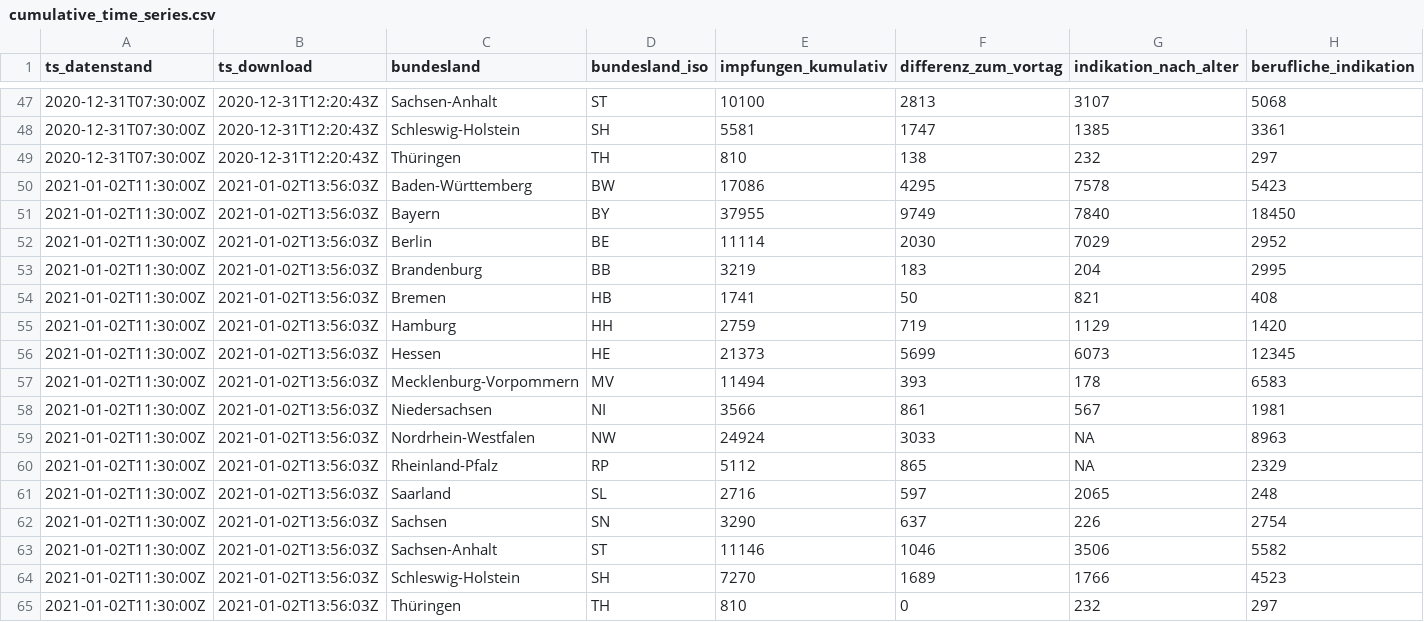
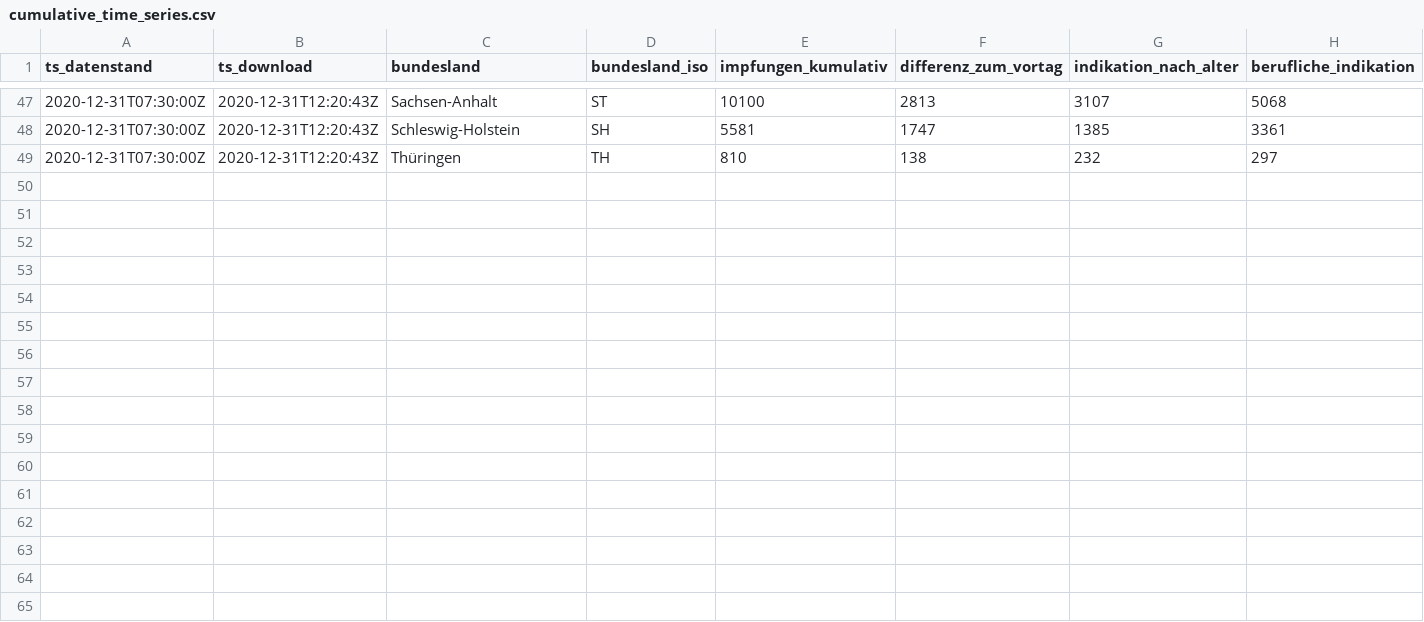
Before and after one commit to pr130/vaccc19de_rki_data, a CSV file: data/cumulative_time_series.csv, drawn as a sheet; only a part is shown, gaps mark what is left out; rows hold the shown columns only; the diff names each change by its address in the sheet, - before the commit and + after, or states it on an @@ line.

Commit message:
revert changes to ts

```diff
--- a/data/cumulative_time_series.csv
+++ b/data/cumulative_time_series.csv
-row 50: 2021-01-02T11:30:00Z | 2021-01-02T13:56:03Z | Baden-Württemberg | BW | 17086 | 4295 | 7578 | 5423
-row 51: 2021-01-02T11:30:00Z | 2021-01-02T13:56:03Z | Bayern | BY | 37955 | 9749 | 7840 | 18450
-row 52: 2021-01-02T11:30:00Z | 2021-01-02T13:56:03Z | Berlin | BE | 11114 | 2030 | 7029 | 2952
-row 53: 2021-01-02T11:30:00Z | 2021-01-02T13:56:03Z | Brandenburg | BB | 3219 | 183 | 204 | 2995
-row 54: 2021-01-02T11:30:00Z | 2021-01-02T13:56:03Z | Bremen | HB | 1741 | 50 | 821 | 408
-row 55: 2021-01-02T11:30:00Z | 2021-01-02T13:56:03Z | Hamburg | HH | 2759 | 719 | 1129 | 1420
-row 56: 2021-01-02T11:30:00Z | 2021-01-02T13:56:03Z | Hessen | HE | 21373 | 5699 | 6073 | 12345
-row 57: 2021-01-02T11:30:00Z | 2021-01-02T13:56:03Z | Mecklenburg-Vorpommern | MV | 11494 | 393 | 178 | 6583
-row 58: 2021-01-02T11:30:00Z | 2021-01-02T13:56:03Z | Niedersachsen | NI | 3566 | 861 | 567 | 1981
-row 59: 2021-01-02T11:30:00Z | 2021-01-02T13:56:03Z | Nordrhein-Westfalen | NW | 24924 | 3033 | NA | 8963
-row 60: 2021-01-02T11:30:00Z | 2021-01-02T13:56:03Z | Rheinland-Pfalz | RP | 5112 | 865 | NA | 2329
-row 61: 2021-01-02T11:30:00Z | 2021-01-02T13:56:03Z | Saarland | SL | 2716 | 597 | 2065 | 248
-row 62: 2021-01-02T11:30:00Z | 2021-01-02T13:56:03Z | Sachsen | SN | 3290 | 637 | 226 | 2754
-row 63: 2021-01-02T11:30:00Z | 2021-01-02T13:56:03Z | Sachsen-Anhalt | ST | 11146 | 1046 | 3506 | 5582
-row 64: 2021-01-02T11:30:00Z | 2021-01-02T13:56:03Z | Schleswig-Holstein | SH | 7270 | 1689 | 1766 | 4523
-row 65: 2021-01-02T11:30:00Z | 2021-01-02T13:56:03Z | Thüringen | TH | 810 | 0 | 232 | 297
```
